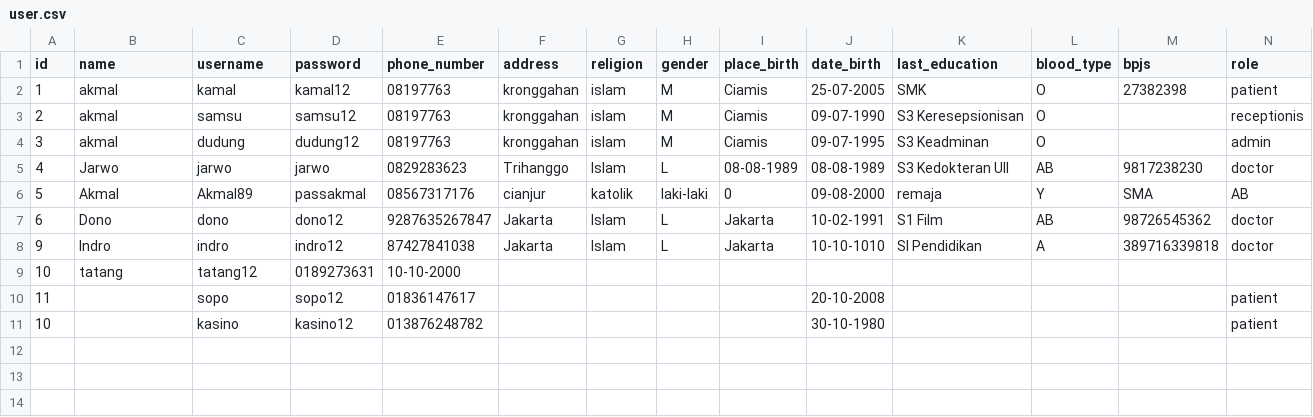
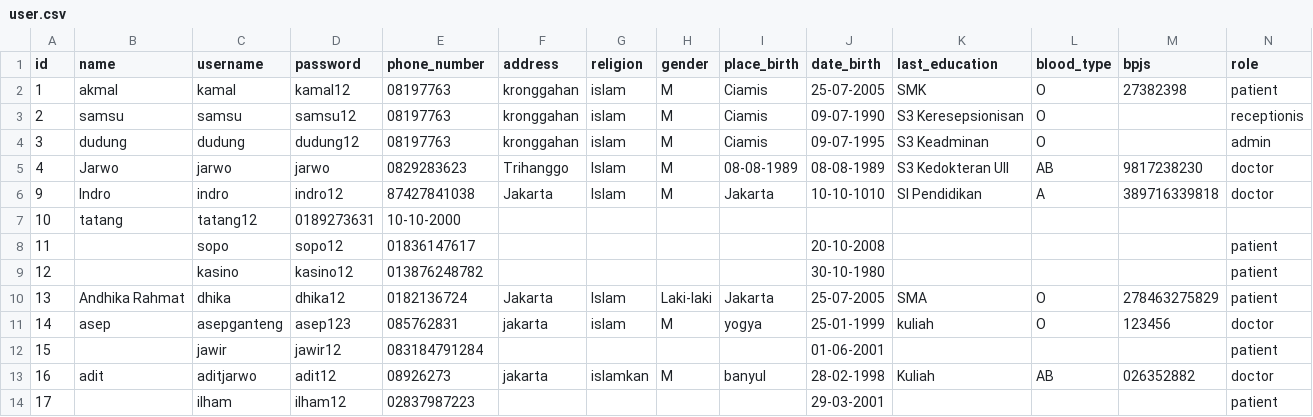
Before and after one commit to akkmlk/python-cli-hospital-app, a CSV file: Database/user.csv, drawn as a sheet; only a part is shown; removed rows and columns are numbered as before the commit, all else as after; rows hold the shown columns only; the diff names each change by its address in the sheet, - before the commit and + after, or states it on an @@ line.

```diff
--- a/Database/user.csv
+++ b/Database/user.csv
-B3 (name): akmal
+B3 (name): samsu
-B4 (name): akmal
+B4 (name): dudung
-H5 (gender): L
+H5 (gender): M
-row 6: 5 | Akmal | Akmal89 | passakmal | 08567317176 | cianjur | katolik | laki-laki | 0 | 09-08-2000 | remaja | Y | SMA | AB
-row 7: 6 | Dono | dono | dono12 | 9287635267847 | Jakarta | Islam | L | Jakarta | 10-02-1991 | S1 Film | AB | 98726545362 | doctor
-H6 (gender): L
+H6 (gender): M
-A9 (id): 10
+A9 (id): 12
+row 10: 13 | Andhika Rahmat | dhika | dhika12 | 0182136724 | Jakarta | Islam | Laki-laki | Jakarta | 25-07-2005 | SMA | O | 278463275829 | patient
+row 11: 14 | asep | asepganteng | asep123 | 085762831 | jakarta | islam | M | yogya | 25-01-1999 | kuliah | O | 123456 | doctor
+row 12: 15 |  | jawir | jawir12 | 083184791284 |  |  |  |  | 01-06-2001 |  |  |  | patient
+row 13: 16 | adit | aditjarwo | adit12 | 08926273 | jakarta | islamkan | M | banyul | 28-02-1998 | Kuliah | AB | 026352882 | doctor
+row 14: 17 |  | ilham | ilham12 | 02837987223 |  |  |  |  | 29-03-2001 |  |  |  | patient
```
Also changed, not shown: Database/control.csv, Database/log.csv, 15 other files.
